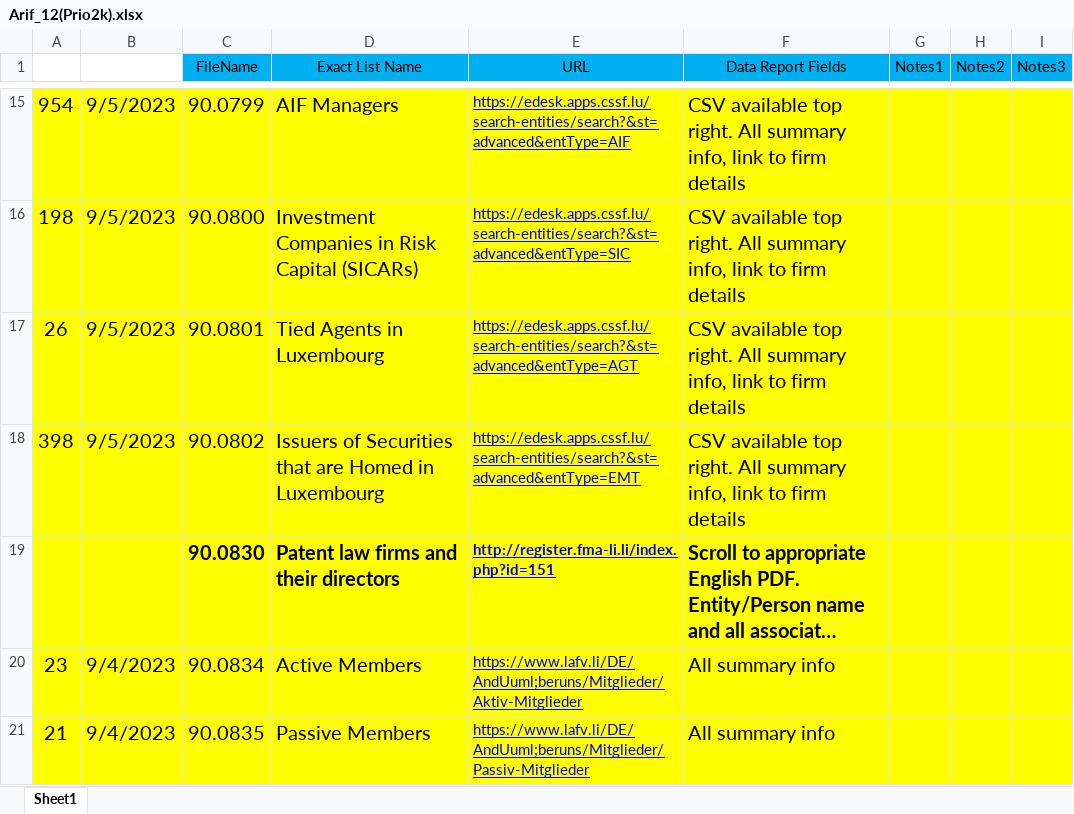
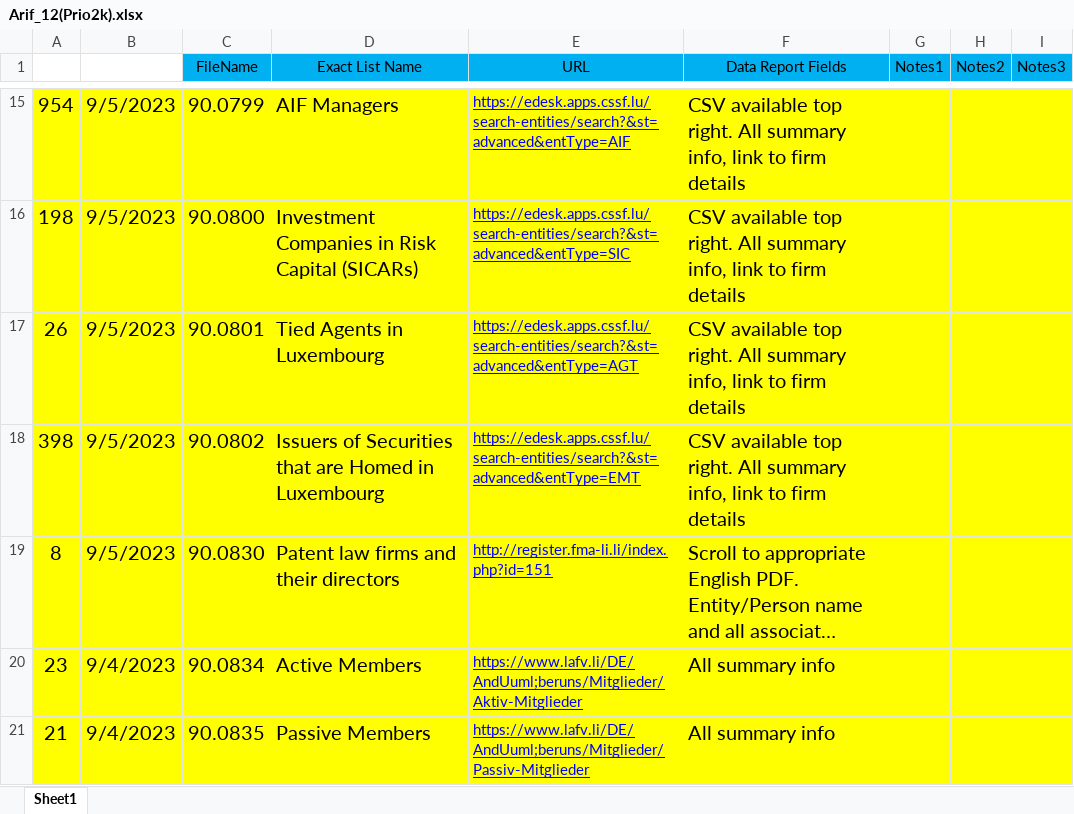
Before and after one commit to ariffadhillah/Scraping-various-sites, an Excel workbook: Arif_12(Prio2k)/Arif_12(Prio2k).xlsx, sheet Sheet1, drawn as a sheet; only a part is shown, gaps mark what is left out; long unchanged cells end in …; values as stored, in another font and other column widths than the file's, no borders; the diff names each change by its address in the sheet, - before the commit and + after, or states it on an @@ line.

Commit message:
finish task Arif_12(Prio2k)

```diff
--- a/Arif_12(Prio2k)/Arif_12(Prio2k).xlsx (sheet Sheet1)
+++ b/Arif_12(Prio2k)/Arif_12(Prio2k).xlsx (sheet Sheet1)
-A19: (empty)
+A19: 8
-B19: (empty)
+B19: 9/5/2023
-C19:F19 bold: on
+C19:F19 bold: off
```
Also changed, not shown: 2 other files.
